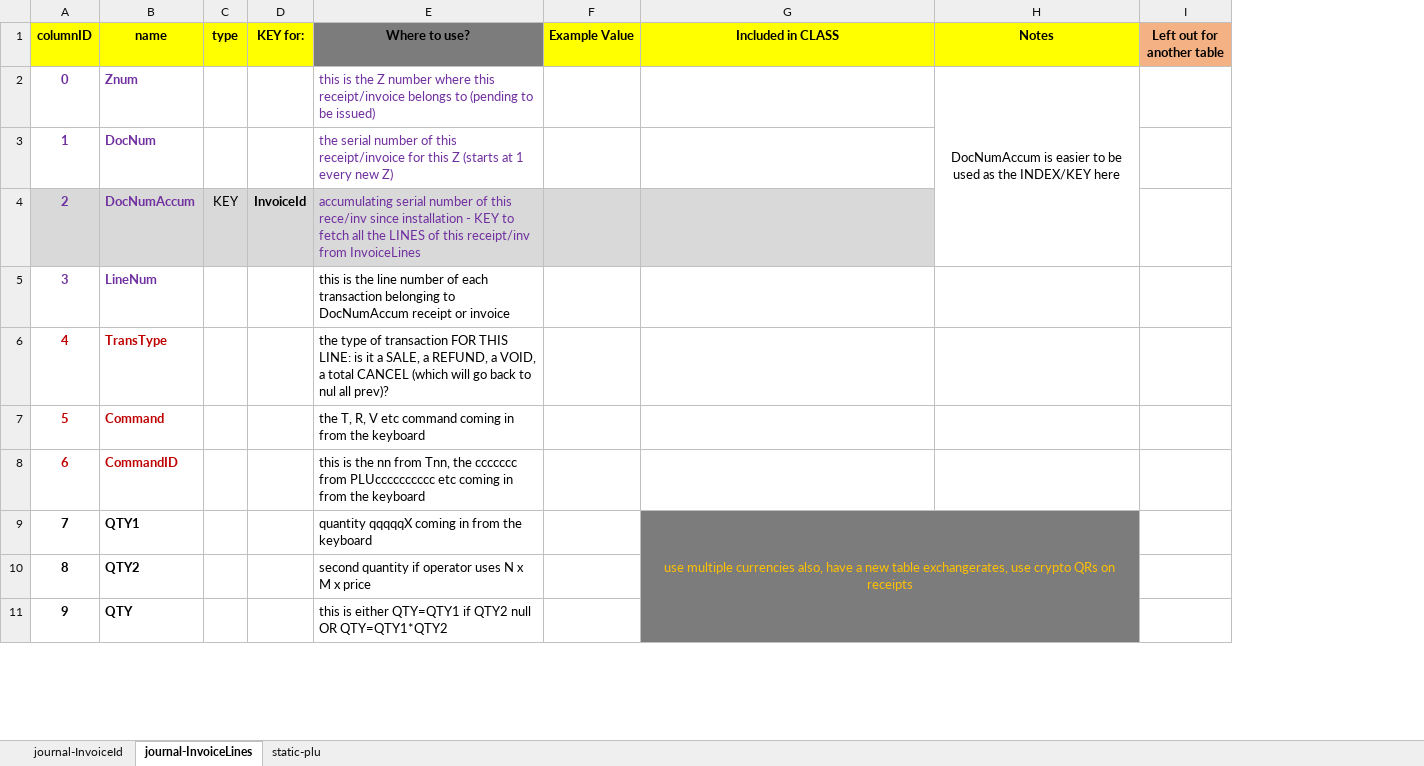
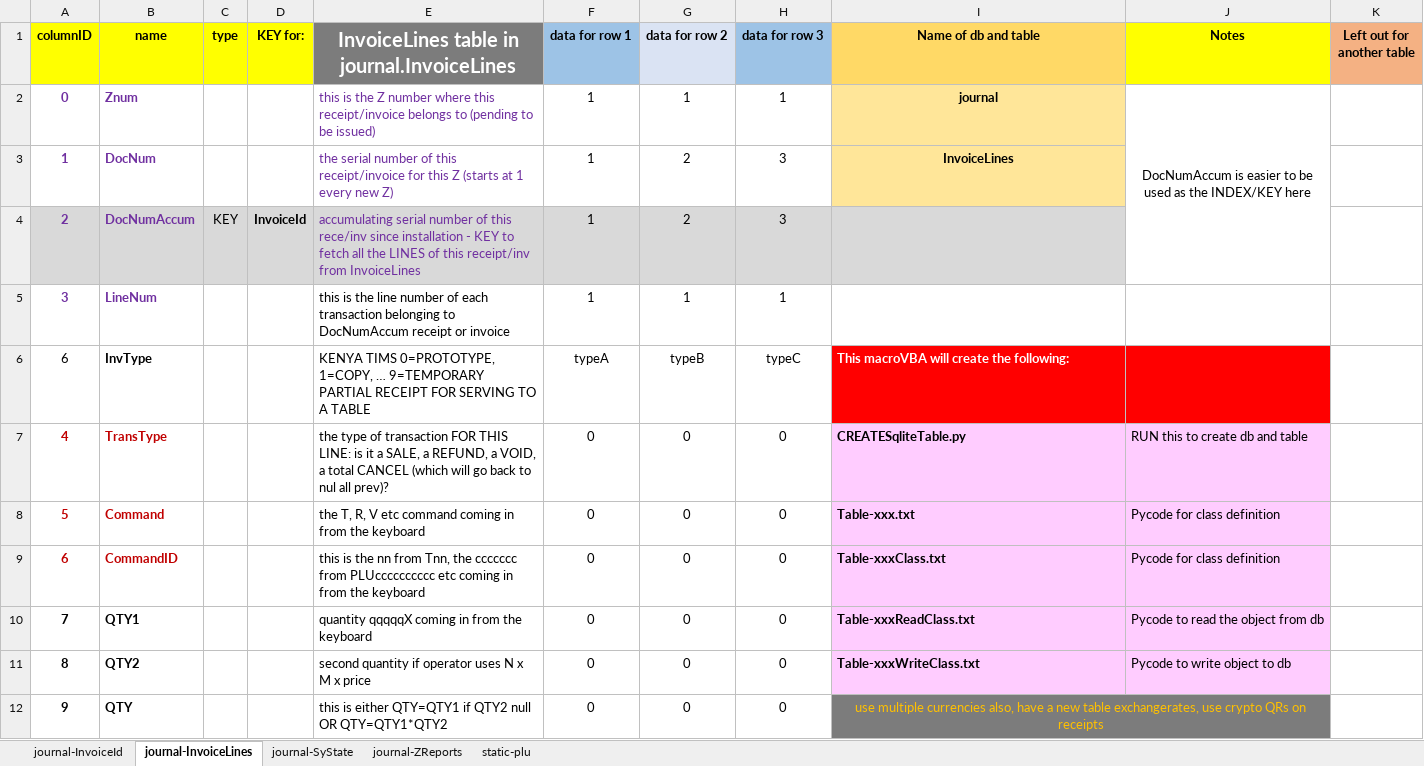
Before and after one commit to geta4tvn/CoreOne, an Excel workbook: DESIGN OF ETR DATABASES STRUCTURE.xlsm, sheet journal-InvoiceLines, drawn as a sheet; only a part is shown; values as stored, in another font and other column widths than the file's, no borders; charts and pictures not drawn; removed rows and columns are numbered as before the commit, all else as after; the diff covers the shown part only; the diff names each change by its address in the sheet, - before the commit and + after, or states it on an @@ line.

Commit message:
excel workbook work added - new journal.sqlite and static.sqlite created through the excel VBA macros automatically from worksheets

```diff
--- a/DESIGN OF ETR DATABASES STRUCTURE.xlsm (sheet journal-InvoiceLines)
+++ b/DESIGN OF ETR DATABASES STRUCTURE.xlsm (sheet journal-InvoiceLines)
+sheet tab: journal-SyState
+sheet tab: journal-ZReports
-column F (Example Value), empty
+column F (data for row 1), rows 2-5: all 1; rows 7-12: all 0
+column G (data for row 2), rows 2-5: 1 | 2 | 2 | 1; rows 7-12: all 0
+column H (data for row 3), rows 2-5: 1 | 3 | 3 | 1; rows 7-12: all 0
-E1: Where to use?
+E1: InvoiceLines table in journal.InvoiceLines
-E1 text colour: black
+E1 text colour: #FFFFFF, text size: larger
-I1: Included in CLASS
+I1: Name of db and table
-I1 fill: #FFFF00
+I1 fill: #FFD966
-I2 (Name of db and table): (empty)
+I2 (Name of db and table): journal
-I2:I3 fill: none
+I2:I3 fill: #FFE699
-I3 (Name of db and table): (empty)
+I3 (Name of db and table): InvoiceLines
+row 6: 6 | InvType |  |  | KENYA TIMS 0=PROTOTYPE, 1=COPY, … 9=TEMPORARY PARTIAL RECEIPT FOR SERVING TO A TABLE | typeA | typeB | typeC | This macroVBA will create the following:
-I7 (Name of db and table): (empty)
+I7 (Name of db and table): CREATESqliteTable.py
-I7:J9 fill: none
+I7:J9 fill: #FFCCFF
-J7 (Notes): (empty)
+J7 (Notes): RUN this to create db and table
-I8 (Name of db and table): (empty)
+I8 (Name of db and table): Table-xxx.txt
-J8:J9 (Notes): (empty)
+J8:J9 (Notes): Pycode for class definition
-I9 (Name of db and table): (empty)
+I9 (Name of db and table): Table-xxxClass.txt
-I10 (Name of db and table): use multiple currencies also, have a new table exchangerates, use crypto QRs on receipts
+I10 (Name of db and table): Table-xxxReadClass.txt
-I10 bold: off
+I10 bold: on
-I10:J11 fill: #7C7C7C
+I10:J11 fill: #FFCCFF
@@ I10 text colour: #FFC000 → black, alignment: center → left @@
-G9:H15 merged
-J10 (Notes): (empty)
+J10 (Notes): Pycode to read the object from db
-I11 (Name of db and table): (empty)
+I11 (Name of db and table): Table-xxxWriteClass.txt
-J11 (Notes): (empty)
+J11 (Notes): Pycode to write object to db
-I12 (Name of db and table): (empty)
+I12 (Name of db and table): use multiple currencies also, have a new table exchangerates, use crypto QRs on receipts
+I12:J16 merged
```
Also changed, not shown: 10 added rows, 2 edited cells, cell formats and row numbers in column A elsewhere in this sheet, sheet static-plu, sheet journal-InvoiceId, charts or pictures, 15 other files.
